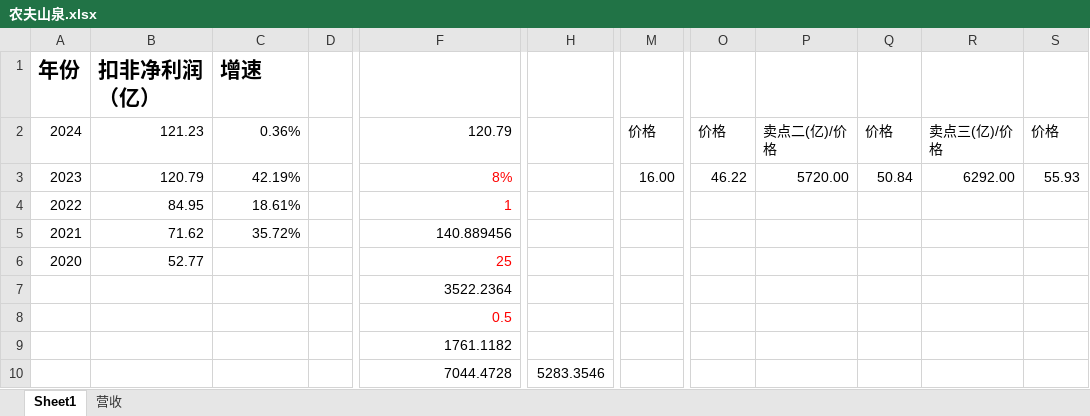
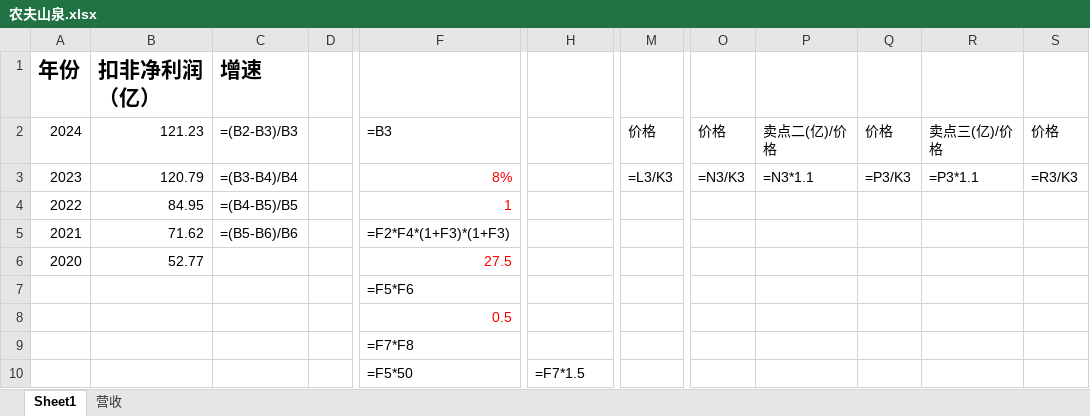
Before and after one commit to opings/investor-analyzer, an Excel workbook: finance/农夫山泉/农夫山泉.xlsx, sheet Sheet1, drawn as a sheet; only a part is shown, gaps mark what is left out; values as stored, in another font and other column widths than the file's, no borders; formulas without a stored value are shown as written; the diff names each change by its address in the sheet, - before the commit and + after, or states it on an @@ line.

Commit message:
fix(估值): xlsx 当期PE同步27.5 + 确立"历史PE不追溯"原则 + 农夫估值待重估标记
- xlsx 当期合理PE同步:古井贡B Sheet1!F7、农夫山泉 Sheet1!F6 由 25→27.5(+fullCalcOnLoad 让买卖点公式重算);茅台/腾讯/安踏 xlsx 本就 27.5;泸州/汾酒无 xlsx
- ⚠️ **确立原则(写进 valuation-method canonical)**:合理PE=1/无风险利率是时变的;「历史买卖点记录」旧快照按当时利率(2024-25 多在 4%/PE25)原样保留、绝不追溯改成现值——它们是当时的正确判断;r 变只影响"当期"新买点
- ⏳ 农夫山泉估值发现多处 bug(不止 PE):3年后净利误用 ×(1+g)² 应为 ×³、卖点误用"3年后×50"应为"当年×50/55/60 三档"、卖点二仍旧式×150%、当年净利基准待理顺 → 标记需 caibao+valuation-method 完整重估,本次不逐项 patch

```diff
--- a/finance/农夫山泉/农夫山泉.xlsx (sheet Sheet1)
+++ b/finance/农夫山泉/农夫山泉.xlsx (sheet Sheet1)
-C2 (增速): 0.36%
+C2 (增速): =(B2-B3)/B3
-F2: 120.79
+F2: =B3
-C3 (增速): 42.19%
+C3 (增速): =(B3-B4)/B4
-M3: 16.00
+M3: =L3/K3
-O3: 46.22
+O3: =N3/K3
-P3: 5720.00
+P3: =N3*1.1
-Q3: 50.84
+Q3: =P3/K3
-R3: 6292.00
+R3: =P3*1.1
-S3: 55.93
+S3: =R3/K3
-C4 (增速): 18.61%
+C4 (增速): =(B4-B5)/B5
-C5 (增速): 35.72%
+C5 (增速): =(B5-B6)/B6
-F5: 140.889456
+F5: =F2*F4*(1+F3)*(1+F3)
-F6: 25
+F6: 27.5
-F7: 3522.2364
+F7: =F5*F6
-F9: 1761.1182
+F9: =F7*F8
-F10: 7044.4728
+F10: =F5*50
-H10: 5283.3546
+H10: =F7*1.5
```
Also changed, not shown: sheet 营收, finance/古井贡B/古井贡B.xlsx, 3 other files.
